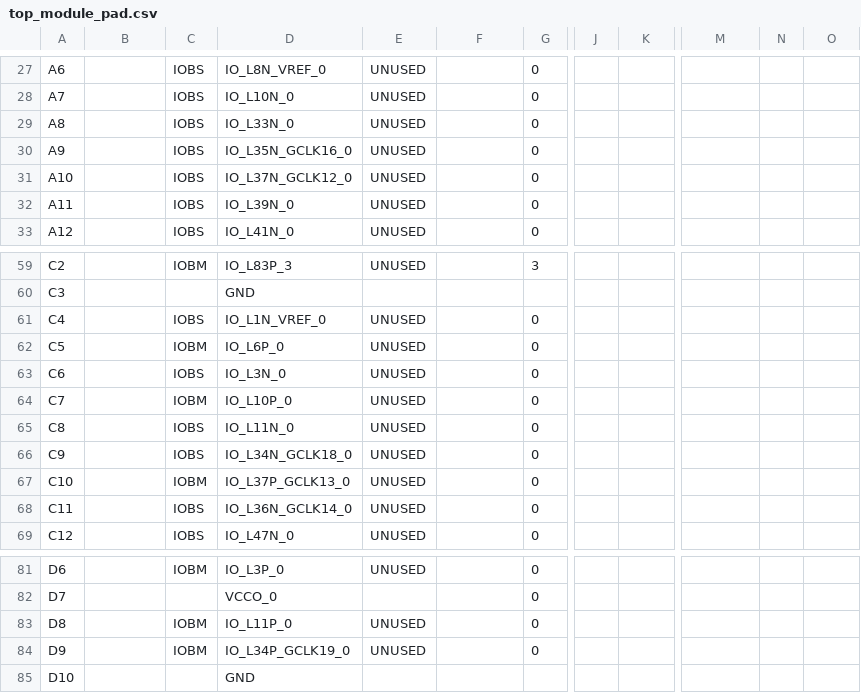
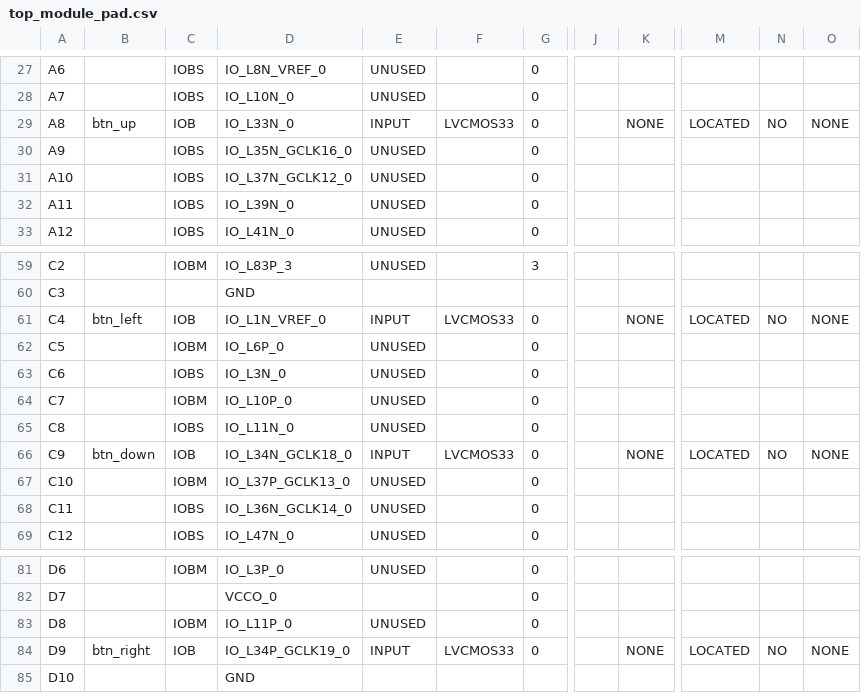
Before and after one commit to Andrewg1263/M152A-2020Winter, a CSV file: Snake/top_module_pad.csv, drawn as a sheet; only a part is shown, gaps mark what is left out; the diff covers the shown part only; the diff names each change by its address in the sheet, - before the commit and + after, or states it on an @@ line.

Commit message:
Snake

```diff
--- a/Snake/top_module_pad.csv
+++ b/Snake/top_module_pad.csv
-B29: (empty)
+B29: btn_up
-C29: IOBS
+C29: IOB
-E29: UNUSED
+E29: INPUT
-F29: (empty)
+F29: LVCMOS33
-K29: (empty)
+K29: NONE
-M29: (empty)
+M29: LOCATED
-N29: (empty)
+N29: NO
-O29: (empty)
+O29: NONE
-B61: (empty)
+B61: btn_left
-C61: IOBS
+C61: IOB
-E61: UNUSED
+E61: INPUT
-F61: (empty)
+F61: LVCMOS33
-K61: (empty)
+K61: NONE
-M61: (empty)
+M61: LOCATED
-N61: (empty)
+N61: NO
-O61: (empty)
+O61: NONE
-B66: (empty)
+B66: btn_down
-C66: IOBS
+C66: IOB
-E66: UNUSED
+E66: INPUT
-F66: (empty)
+F66: LVCMOS33
-K66: (empty)
+K66: NONE
-M66: (empty)
+M66: LOCATED
-N66: (empty)
+N66: NO
-O66: (empty)
+O66: NONE
-B84: (empty)
+B84: btn_right
-C84: IOBM
+C84: IOB
-E84: UNUSED
+E84: INPUT
-F84: (empty)
+F84: LVCMOS33
-K84: (empty)
+K84: NONE
-M84: (empty)
+M84: LOCATED
-N84: (empty)
+N84: NO
-O84: (empty)
+O84: NONE
```
Also changed, not shown: 1 edited cell elsewhere in this file, 59 other files.
